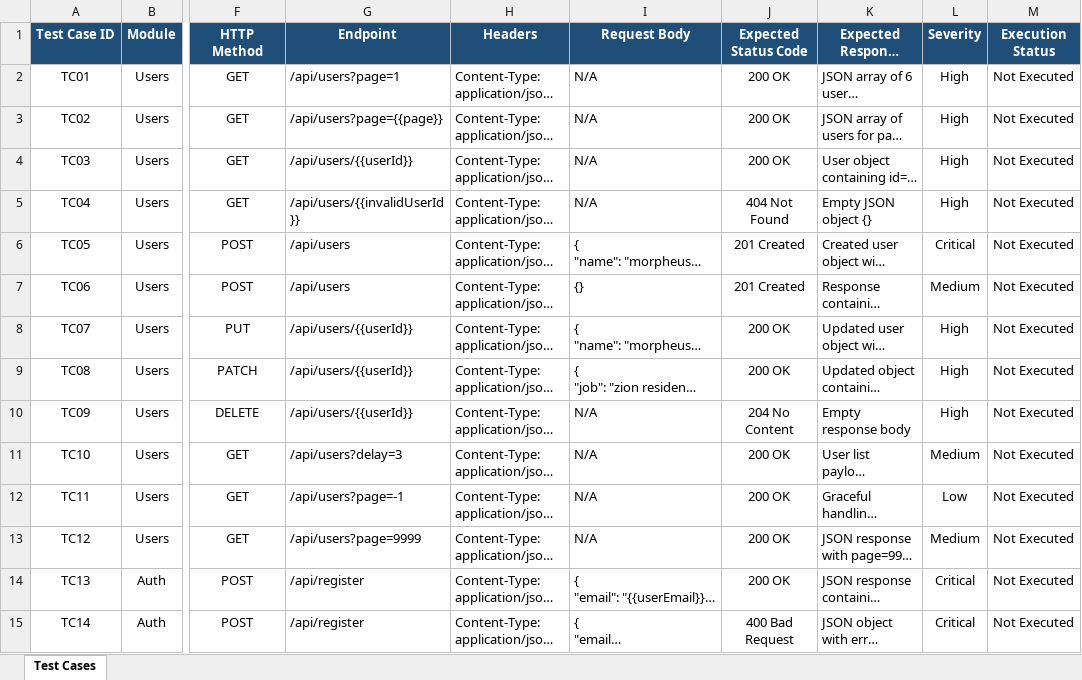
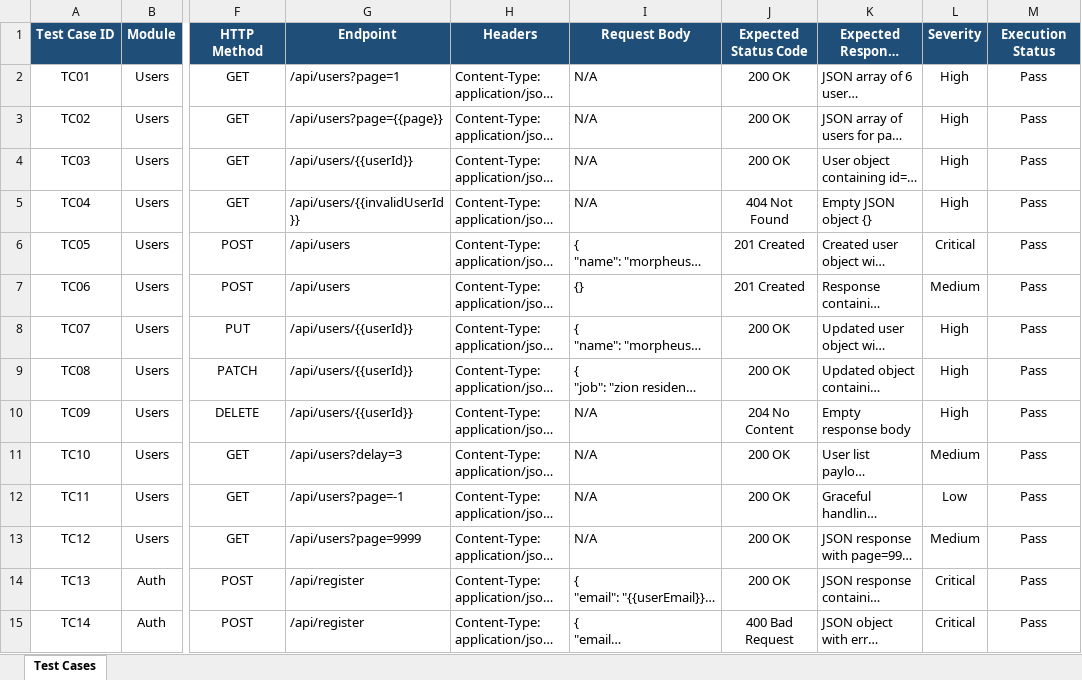
Before and after one commit to Kris-gadara/reqres-api-testing-postman, an Excel workbook: Test-Cases/APITestCases.xlsx, sheet Test Cases, drawn as a sheet; only a part is shown, gaps mark what is left out; long unchanged cells end in …; values as stored, in another font and other column widths than the file's, no borders; the diff covers the shown part only; the diff names each change by its address in the sheet, - before the commit and + after, or states it on an @@ line.

```diff
--- a/Test-Cases/APITestCases.xlsx (sheet Test Cases)
+++ b/Test-Cases/APITestCases.xlsx (sheet Test Cases)
-M2:M15 (Execution Status): Not Executed
+M2:M15 (Execution Status): Pass
```
Also changed, not shown: 16 edited cells elsewhere in this sheet, Bug-Reports/BugReport.xlsx, Test-Execution/TestExecutionReport.xlsx, 6 other files.
